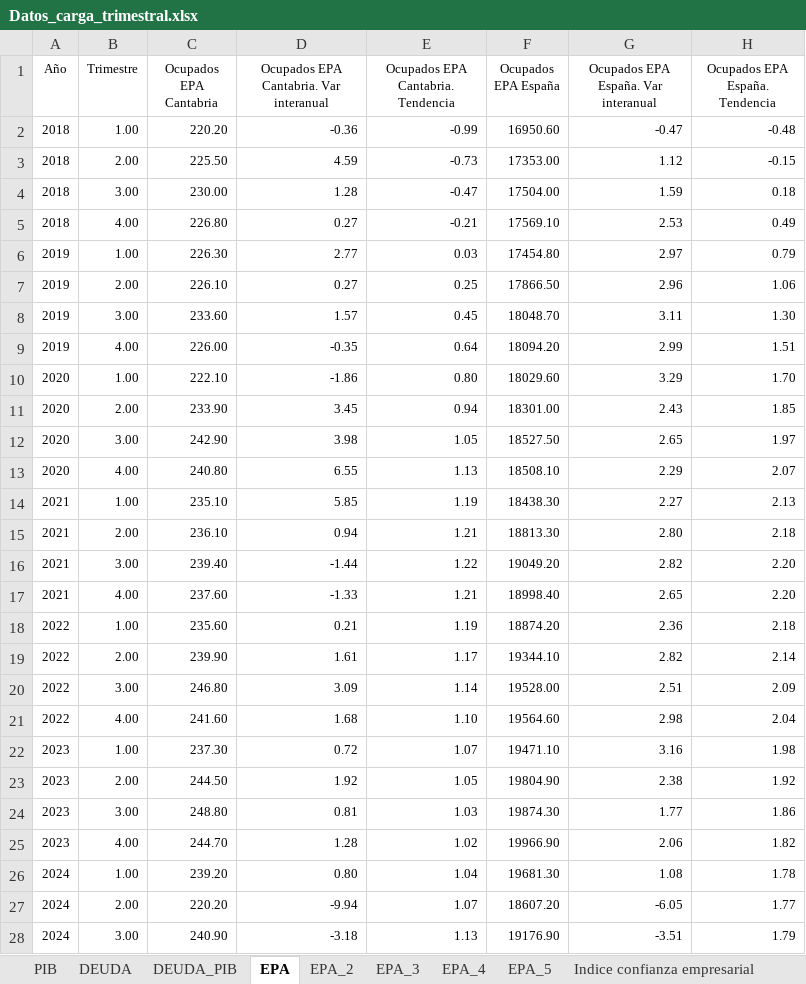
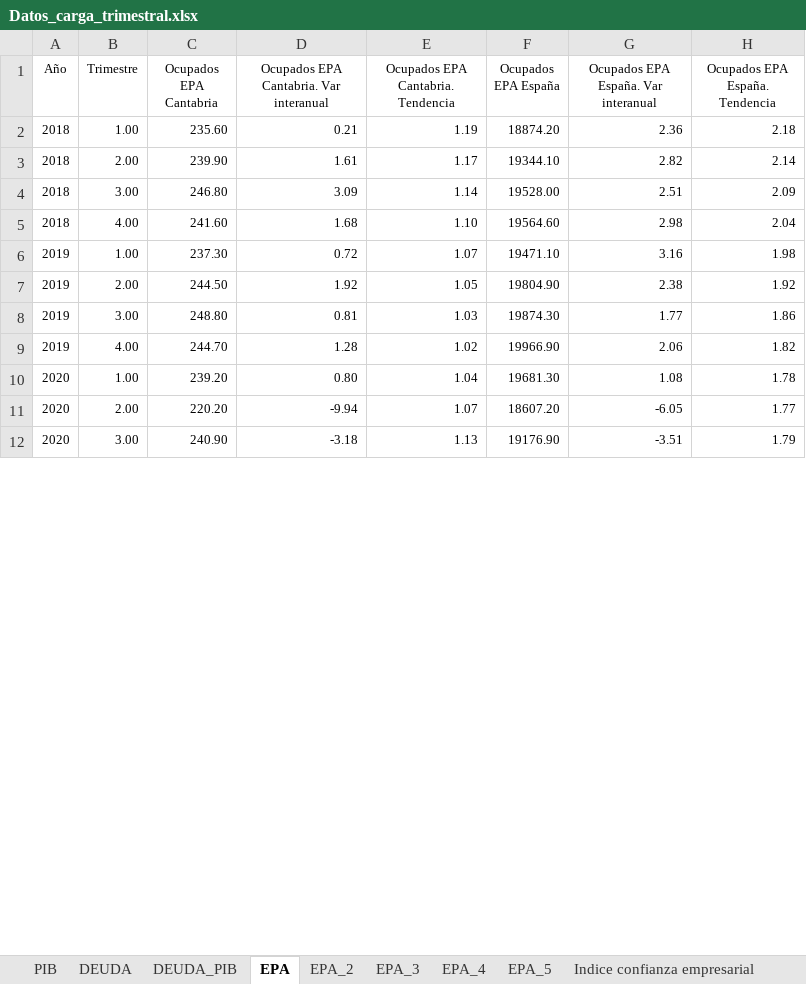
Before and after one commit to icane/economic-indicators, an Excel workbook: etl/data/input/Datos_carga_trimestral.xlsx, sheet EPA, drawn as a sheet; only a part is shown; values as stored, in another font and other column widths than the file's, no borders; removed rows and columns are numbered as before the commit, all else as after; the diff covers the shown part only; the diff names each change by its address in the sheet, - before the commit and + after, or states it on an @@ line.

```diff
--- a/etl/data/input/Datos_carga_trimestral.xlsx (sheet EPA)
+++ b/etl/data/input/Datos_carga_trimestral.xlsx (sheet EPA)
-row 2: 2018 | 1.00 | 220.20 | -0.36 | -0.99 | 16950.60 | -0.47 | -0.48
-row 3: 2018 | 2.00 | 225.50 | 4.59 | -0.73 | 17353.00 | 1.12 | -0.15
-row 4: 2018 | 3.00 | 230.00 | 1.28 | -0.47 | 17504.00 | 1.59 | 0.18
-row 5: 2018 | 4.00 | 226.80 | 0.27 | -0.21 | 17569.10 | 2.53 | 0.49
-row 6: 2019 | 1.00 | 226.30 | 2.77 | 0.03 | 17454.80 | 2.97 | 0.79
-row 7: 2019 | 2.00 | 226.10 | 0.27 | 0.25 | 17866.50 | 2.96 | 1.06
-row 8: 2019 | 3.00 | 233.60 | 1.57 | 0.45 | 18048.70 | 3.11 | 1.30
-row 9: 2019 | 4.00 | 226.00 | -0.35 | 0.64 | 18094.20 | 2.99 | 1.51
-row 10: 2020 | 1.00 | 222.10 | -1.86 | 0.80 | 18029.60 | 3.29 | 1.70
-row 11: 2020 | 2.00 | 233.90 | 3.45 | 0.94 | 18301.00 | 2.43 | 1.85
-row 12: 2020 | 3.00 | 242.90 | 3.98 | 1.05 | 18527.50 | 2.65 | 1.97
-row 13: 2020 | 4.00 | 240.80 | 6.55 | 1.13 | 18508.10 | 2.29 | 2.07
-row 14: 2021 | 1.00 | 235.10 | 5.85 | 1.19 | 18438.30 | 2.27 | 2.13
-row 15: 2021 | 2.00 | 236.10 | 0.94 | 1.21 | 18813.30 | 2.80 | 2.18
-row 16: 2021 | 3.00 | 239.40 | -1.44 | 1.22 | 19049.20 | 2.82 | 2.20
-row 17: 2021 | 4.00 | 237.60 | -1.33 | 1.21 | 18998.40 | 2.65 | 2.20
-A2:A5 (Año): 2022
+A2:A5 (Año): 2018
-A6:A9 (Año): 2023
+A6:A9 (Año): 2019
-A10:A12 (Año): 2024
+A10:A12 (Año): 2020
```
Also changed, not shown: 16 added rows and 3 edited cells elsewhere in this sheet, sheet EPA_2, sheet EPA_3, sheet EPA_4, sheet EPA_5, formulas that keep their value, etl/data/input/Datos_carga_mensual.xlsx, 12 other files.
